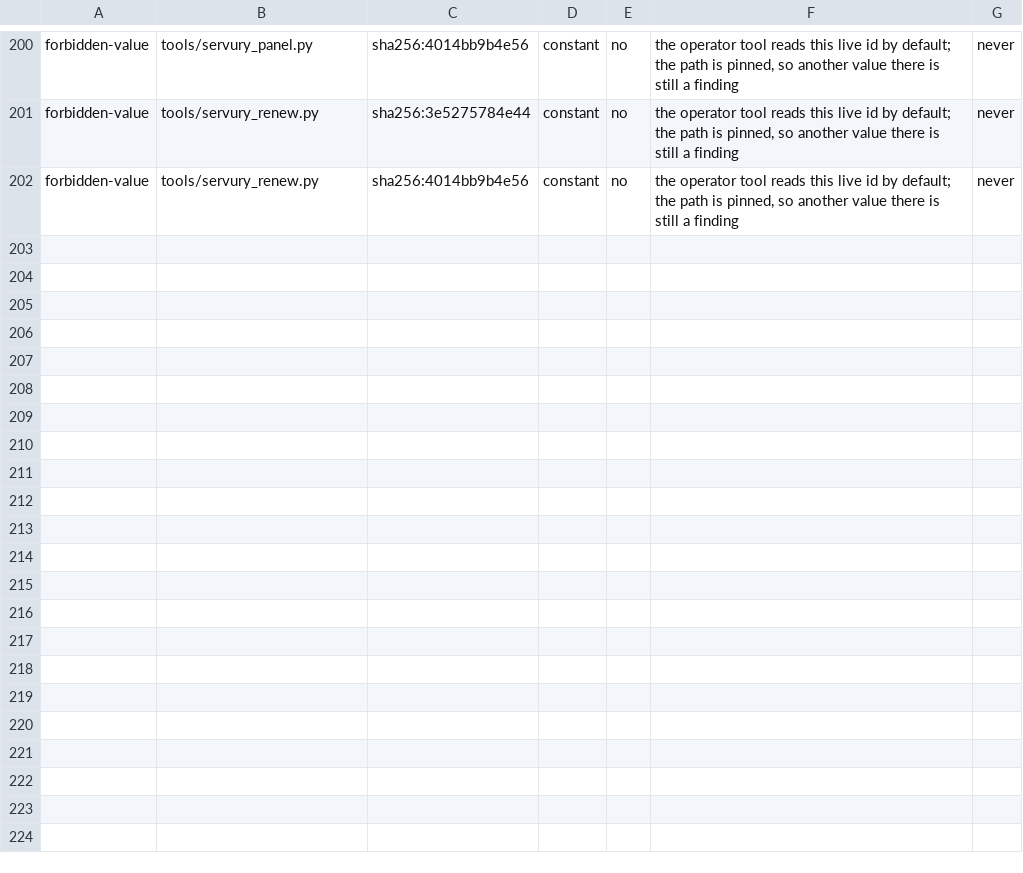
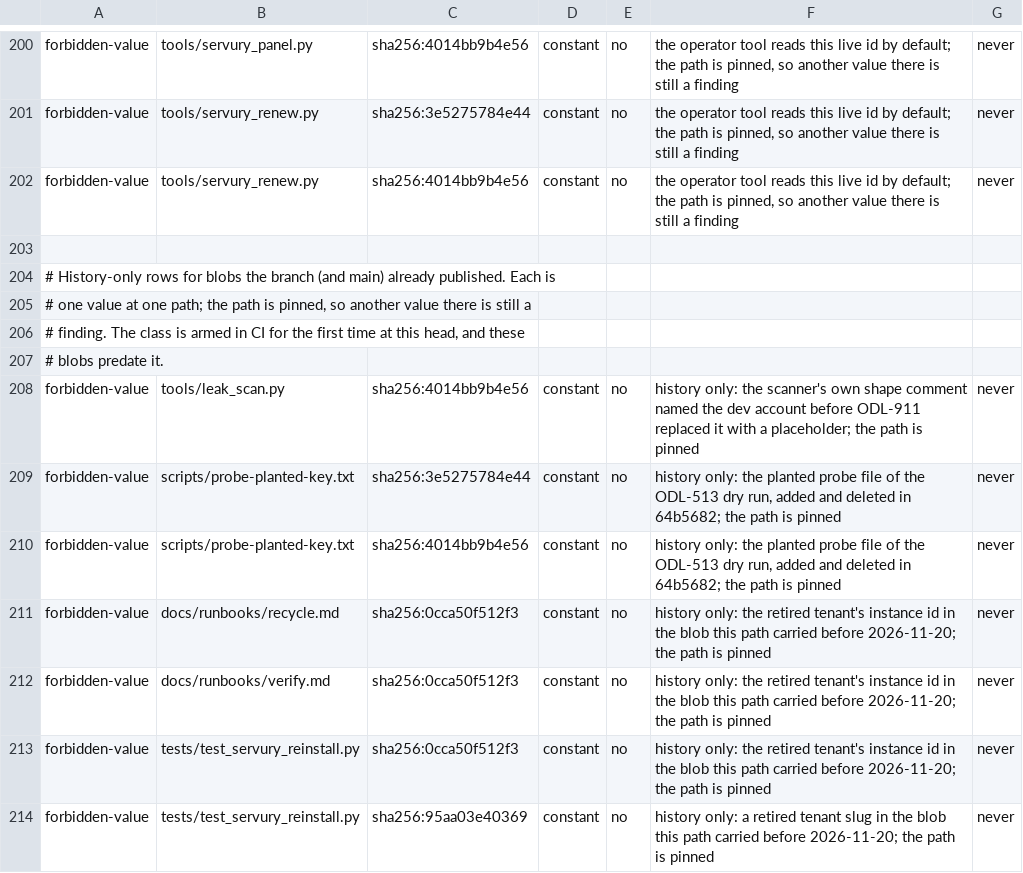
Before and after one commit to Odile-AI/odile, a TSV file: leak-allow.tsv, drawn as a sheet; only a part is shown, gaps mark what is left out; the diff names each change by its address in the sheet, - before the commit and + after, or states it on an @@ line.

Commit message:
ODL-911: pin the history-only blobs the newly armed class reads

```diff
--- a/leak-allow.tsv
+++ b/leak-allow.tsv
+row 203: (empty)
+row 204: # History-only rows for blobs the branch (and main) already published. Each is
+row 205: # one value at one path; the path is pinned, so another value there is still a
+row 206: # finding. The class is armed in CI for the first time at this head, and these
+row 207: # blobs predate it.
+row 208: forbidden-value | tools/leak_scan.py | sha256:4014bb9b4e56 | constant | no | history only: the scanner's own shape comment named the dev account before ODL-911 replaced it with a placeholder; the path is pinned | never
+row 209: forbidden-value | scripts/probe-planted-key.txt | sha256:3e5275784e44 | constant | no | history only: the planted probe file of the ODL-513 dry run, added and deleted in 64b5682; the path is pinned | never
+row 210: forbidden-value | scripts/probe-planted-key.txt | sha256:4014bb9b4e56 | constant | no | history only: the planted probe file of the ODL-513 dry run, added and deleted in 64b5682; the path is pinned | never
+row 211: forbidden-value | docs/runbooks/recycle.md | sha256:0cca50f512f3 | constant | no | history only: the retired tenant's instance id in the blob this path carried before 2026-11-20; the path is pinned | never
+row 212: forbidden-value | docs/runbooks/verify.md | sha256:0cca50f512f3 | constant | no | history only: the retired tenant's instance id in the blob this path carried before 2026-11-20; the path is pinned | never
+row 213: forbidden-value | tests/test_servury_reinstall.py | sha256:0cca50f512f3 | constant | no | history only: the retired tenant's instance id in the blob this path carried before 2026-11-20; the path is pinned | never
+row 214: forbidden-value | tests/test_servury_reinstall.py | sha256:95aa03e40369 | constant | no | history only: a retired tenant slug in the blob this path carried before 2026-11-20; the path is pinned | never
```
